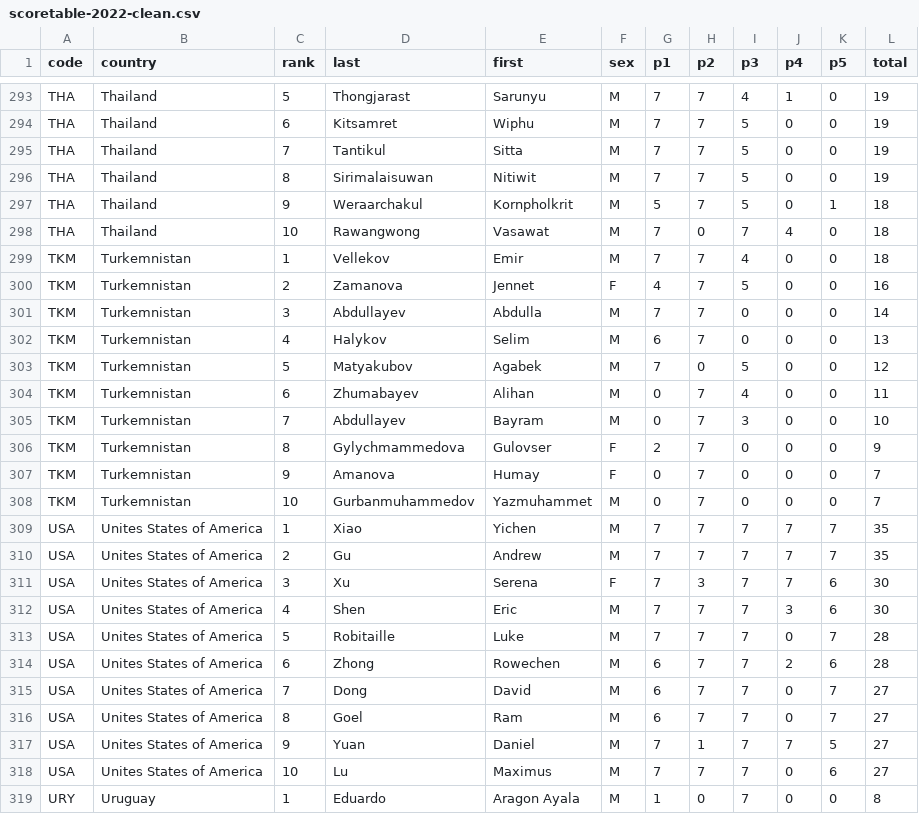
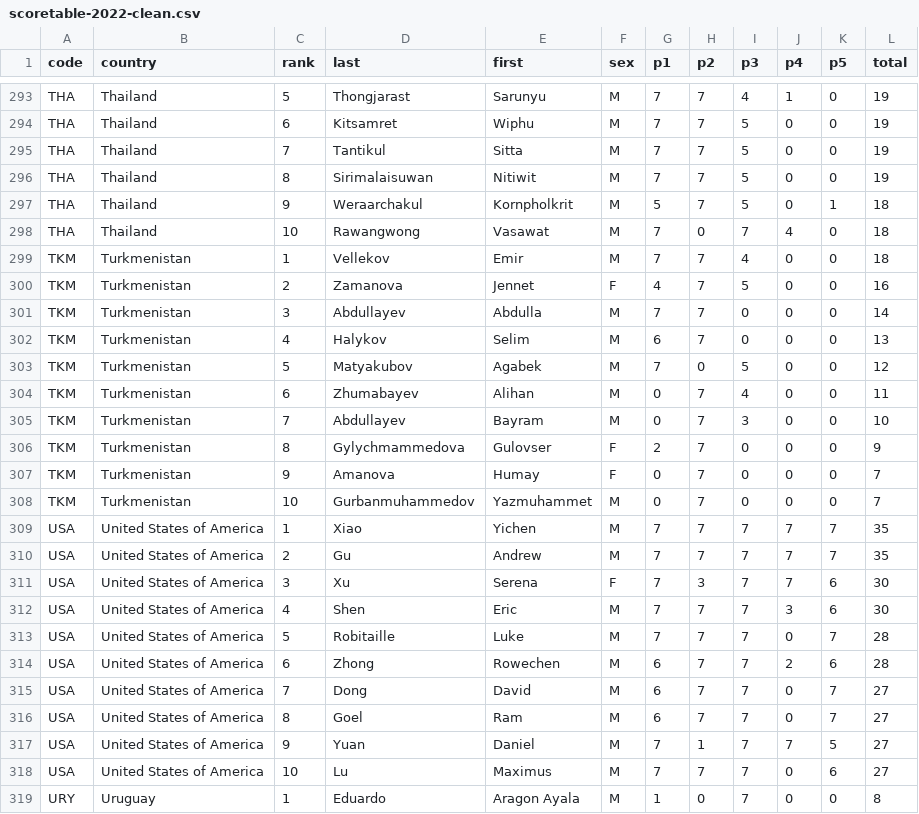
Before and after one commit to leomtz/apmowebsite, a CSV file: data/data_clean/scoretable-2022-clean.csv, drawn as a sheet; only a part is shown, gaps mark what is left out.

```diff
--- a/data/data_clean/scoretable-2022-clean.csv
+++ b/data/data_clean/scoretable-2022-clean.csv
@@ -298,22 +298,22 @@ THA,Thailand,9,Weraarchakul ,Kornpholkrit ,M,5,7,5,0,1,18
 THA,Thailand,10,Rawangwong,Vasawat,M,7,0,7,4,0,18
-TKM,Turkemnistan,1,Vellekov,Emir,M,7,7,4,0,0,18
-TKM,Turkemnistan,2,Zamanova,Jennet,F,4,7,5,0,0,16
-TKM,Turkemnistan,3,Abdullayev,Abdulla,M,7,7,0,0,0,14
-TKM,Turkemnistan,4,Halykov,Selim ,M,6,7,0,0,0,13
-TKM,Turkemnistan,5,Matyakubov,Agabek,M,7,0,5,0,0,12
-TKM,Turkemnistan,6,Zhumabayev,Alihan,M,0,7,4,0,0,11
-TKM,Turkemnistan,7,Abdullayev,Bayram,M,0,7,3,0,0,10
-TKM,Turkemnistan,8,Gylychmammedova,Gulovser,F,2,7,0,0,0,9
-TKM,Turkemnistan,9,Amanova,Humay,F,0,7,0,0,0,7
-TKM,Turkemnistan,10,Gurbanmuhammedov,Yazmuhammet,M,0,7,0,0,0,7
-USA,Unites States of America,1,Xiao,Yichen,M,7,7,7,7,7,35
-USA,Unites States of America,2,Gu,Andrew,M,7,7,7,7,7,35
-USA,Unites States of America,3,Xu,Serena,F,7,3,7,7,6,30
-USA,Unites States of America,4,Shen,Eric,M,7,7,7,3,6,30
-USA,Unites States of America,5,Robitaille,Luke,M,7,7,7,0,7,28
-USA,Unites States of America,6,Zhong,Rowechen,M,6,7,7,2,6,28
-USA,Unites States of America,7,Dong,David,M,6,7,7,0,7,27
-USA,Unites States of America,8,Goel,Ram,M,6,7,7,0,7,27
-USA,Unites States of America,9,Yuan,Daniel,M,7,1,7,7,5,27
-USA,Unites States of America,10,Lu,Maximus,M,7,7,7,0,6,27
+TKM,Turkmenistan,1,Vellekov,Emir,M,7,7,4,0,0,18
+TKM,Turkmenistan,2,Zamanova,Jennet,F,4,7,5,0,0,16
+TKM,Turkmenistan,3,Abdullayev,Abdulla,M,7,7,0,0,0,14
+TKM,Turkmenistan,4,Halykov,Selim ,M,6,7,0,0,0,13
+TKM,Turkmenistan,5,Matyakubov,Agabek,M,7,0,5,0,0,12
+TKM,Turkmenistan,6,Zhumabayev,Alihan,M,0,7,4,0,0,11
+TKM,Turkmenistan,7,Abdullayev,Bayram,M,0,7,3,0,0,10
+TKM,Turkmenistan,8,Gylychmammedova,Gulovser,F,2,7,0,0,0,9
+TKM,Turkmenistan,9,Amanova,Humay,F,0,7,0,0,0,7
+TKM,Turkmenistan,10,Gurbanmuhammedov,Yazmuhammet,M,0,7,0,0,0,7
+USA,United States of America,1,Xiao,Yichen,M,7,7,7,7,7,35
+USA,United States of America,2,Gu,Andrew,M,7,7,7,7,7,35
+USA,United States of America,3,Xu,Serena,F,7,3,7,7,6,30
+USA,United States of America,4,Shen,Eric,M,7,7,7,3,6,30
+USA,United States of America,5,Robitaille,Luke,M,7,7,7,0,7,28
+USA,United States of America,6,Zhong,Rowechen,M,6,7,7,2,6,28
+USA,United States of America,7,Dong,David,M,6,7,7,0,7,27
+USA,United States of America,8,Goel,Ram,M,6,7,7,0,7,27
+USA,United States of America,9,Yuan,Daniel,M,7,1,7,7,5,27
+USA,United States of America,10,Lu,Maximus,M,7,7,7,0,6,27
 URY,Uruguay,1,Eduardo,Aragon Ayala,M,1,0,7,0,0,8
```
Also changed, not shown: data/reports/by_country_2022.csv, data/reports/by_country_ranked_2022.csv, 2 other files.
